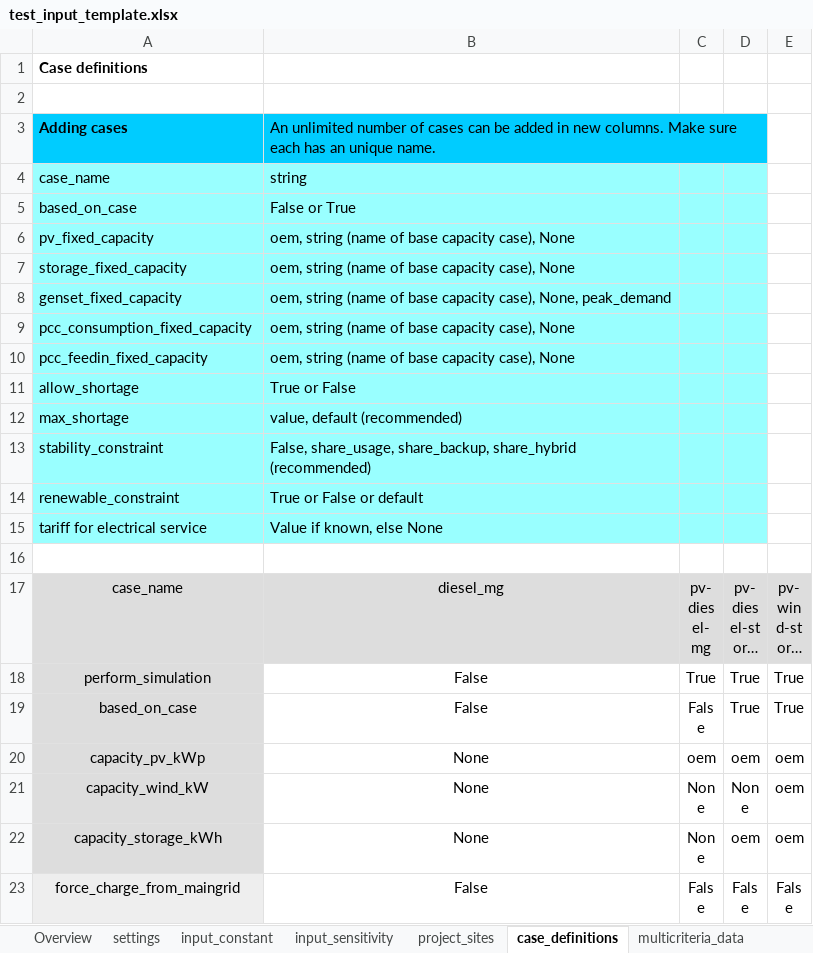
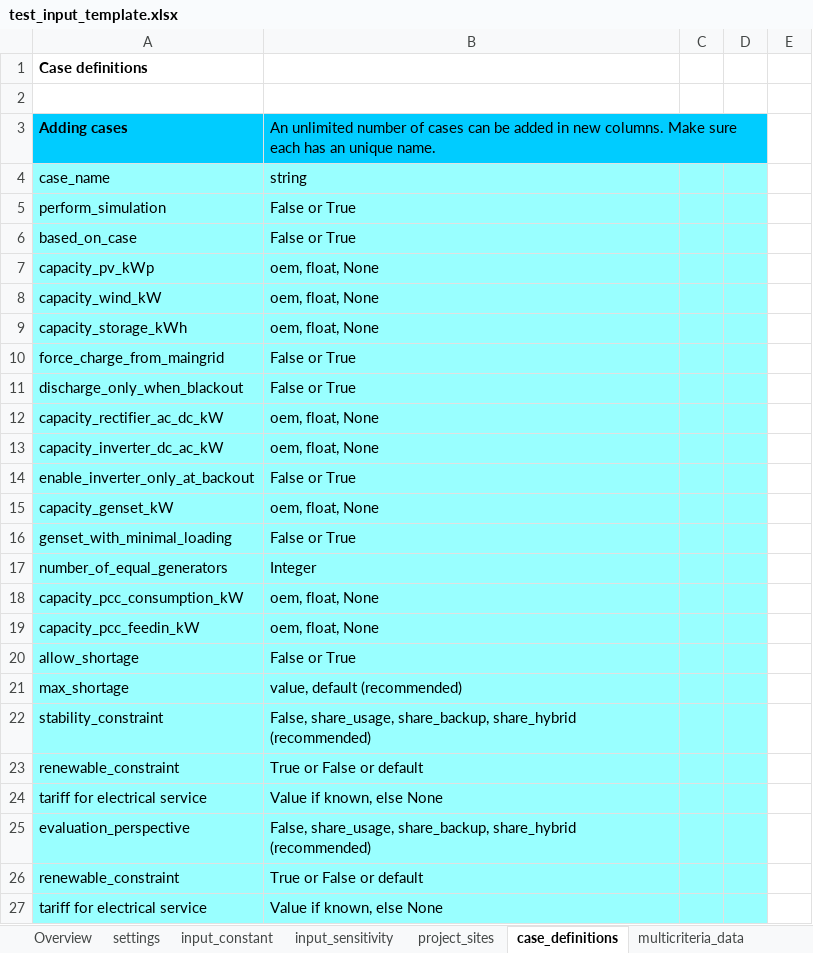
Before and after one commit to rl-institut/offgridders, an Excel workbook: inputs/test_input_template.xlsx, sheet case_definitions, drawn as a sheet; only a part is shown; the shorter side is filled out with more unchanged rows; long unchanged cells end in …; values as stored, in another font and other column widths than the file's, no borders; removed rows and columns are numbered as before the commit, all else as after; the diff names each change by its address in the sheet, - before the commit and + after, or states it on an @@ line.

Commit message:
Update documentation of case_definitions tab

```diff
--- a/inputs/test_input_template.xlsx (sheet case_definitions)
+++ b/inputs/test_input_template.xlsx (sheet case_definitions)
+row 5: perform_simulation | False or True
-row 6: pv_fixed_capacity | oem, string (name of base capacity case), None
-row 7: storage_fixed_capacity | oem, string (name of base capacity case), None
-row 8: genset_fixed_capacity | oem, string (name of base capacity case), None, peak_demand
-row 9: pcc_consumption_fixed_capacity | oem, string (name of base capacity case), None
-row 10: pcc_feedin_fixed_capacity | oem, string (name of base capacity case), None
+row 7: capacity_pv_kWp | oem, float, None
+row 8: capacity_wind_kW | oem, float, None
+row 9: capacity_storage_kWh | oem, float, None
+row 10: force_charge_from_maingrid | False or True
+row 11: discharge_only_when_blackout | False or True
+row 12: capacity_rectifier_ac_dc_kW | oem, float, None
+row 13: capacity_inverter_dc_ac_kW | oem, float, None
+row 14: enable_inverter_only_at_backout | False or True
+row 15: capacity_genset_kW | oem, float, None
+row 16: genset_with_minimal_loading | False or True
+row 17: number_of_equal_generators | Integer
+row 18: capacity_pcc_consumption_kW | oem, float, None
+row 19: capacity_pcc_feedin_kW | oem, float, None
-B20: True or False
+B20: False or True
+row 23: renewable_constraint | True or False or default
+row 24: tariff for electrical service | Value if known, else None
+row 25: evaluation_perspective | False, share_usage, share_backup, share_hybrid (recommended)
```
Also changed, not shown: formulas that keep their value.
